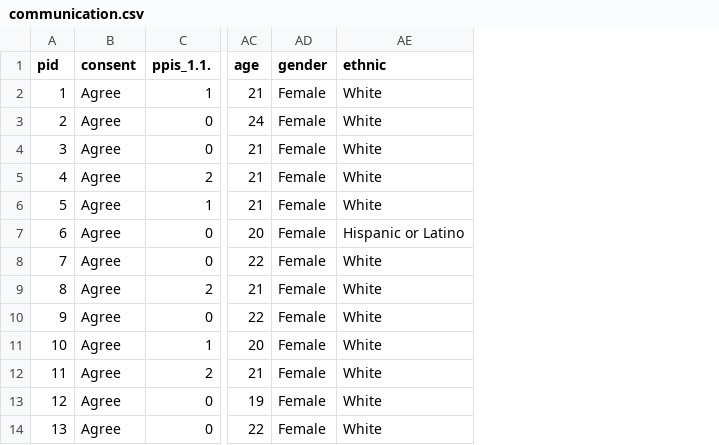
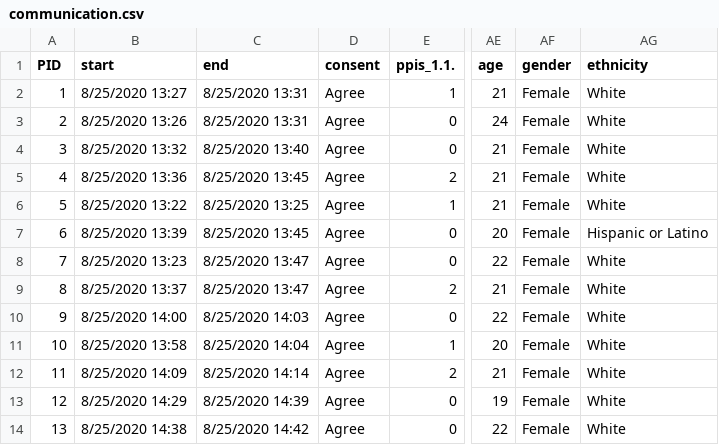
Before and after one commit to pfingston/data_final, a CSV file: data/communication.csv, drawn as a sheet; only a part is shown, gaps mark what is left out; addresses are those after the commit; the diff names each change by its address in the sheet, - before the commit and + after, or states it on an @@ line.

Commit message:
Fixed PID column

```diff
--- a/data/communication.csv
+++ b/data/communication.csv
+column B (start), rows 2-14: 8/25/2020 13:27 | 8/25/2020 13:26 | 8/25/2020 13:32 | 8/25/2020 13:36 | 8/25/2020 13:22 | 8/25/2020 13:39 | 8/25/2020 13:23 | 8/25/2020 13:37 | 8/25/2020 14:00 | 8/25/2020 13:58 | 8/25/2020 14:09 | 8/25/2020 14:29 | 8/25/2020 14:38
+column C (end), rows 2-14: 8/25/2020 13:31 | 8/25/2020 13:31 | 8/25/2020 13:40 | 8/25/2020 13:45 | 8/25/2020 13:25 | 8/25/2020 13:45 | 8/25/2020 13:47 | 8/25/2020 13:47 | 8/25/2020 14:03 | 8/25/2020 14:04 | 8/25/2020 14:14 | 8/25/2020 14:39 | 8/25/2020 14:42
-A1: pid
+A1: PID
-AG1: ethnic
+AG1: ethnicity
```
